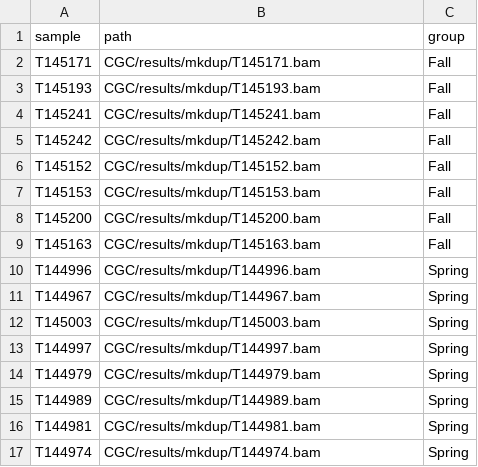
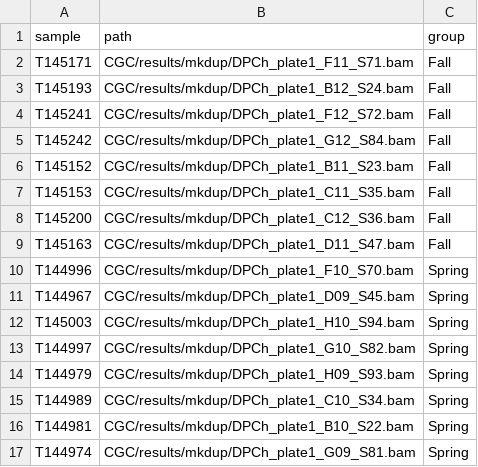
Before and after one commit to eriqande/con-gen-csu, a TSV file: extras/lcwgs-pw-fst-config/bams2.tsv, drawn as a sheet.

```diff
--- a/extras/lcwgs-pw-fst-config/bams2.tsv
+++ b/extras/lcwgs-pw-fst-config/bams2.tsv
@@ -1,17 +1,17 @@
 sample	path	group
-T145171	CGC/results/mkdup/T145171.bam	Fall
-T145193	CGC/results/mkdup/T145193.bam	Fall
-T145241	CGC/results/mkdup/T145241.bam	Fall
-T145242	CGC/results/mkdup/T145242.bam	Fall
-T145152	CGC/results/mkdup/T145152.bam	Fall
-T145153	CGC/results/mkdup/T145153.bam	Fall
-T145200	CGC/results/mkdup/T145200.bam	Fall
-T145163	CGC/results/mkdup/T145163.bam	Fall
-T144996	CGC/results/mkdup/T144996.bam	Spring
-T144967	CGC/results/mkdup/T144967.bam	Spring
-T145003	CGC/results/mkdup/T145003.bam	Spring
-T144997	CGC/results/mkdup/T144997.bam	Spring
-T144979	CGC/results/mkdup/T144979.bam	Spring
-T144989	CGC/results/mkdup/T144989.bam	Spring
-T144981	CGC/results/mkdup/T144981.bam	Spring
-T144974	CGC/results/mkdup/T144974.bam	Spring
+T145171	CGC/results/mkdup/DPCh_plate1_F11_S71.bam	Fall
+T145193	CGC/results/mkdup/DPCh_plate1_B12_S24.bam	Fall
+T145241	CGC/results/mkdup/DPCh_plate1_F12_S72.bam	Fall
+T145242	CGC/results/mkdup/DPCh_plate1_G12_S84.bam	Fall
+T145152	CGC/results/mkdup/DPCh_plate1_B11_S23.bam	Fall
+T145153	CGC/results/mkdup/DPCh_plate1_C11_S35.bam	Fall
+T145200	CGC/results/mkdup/DPCh_plate1_C12_S36.bam	Fall
+T145163	CGC/results/mkdup/DPCh_plate1_D11_S47.bam	Fall
+T144996	CGC/results/mkdup/DPCh_plate1_F10_S70.bam	Spring
+T144967	CGC/results/mkdup/DPCh_plate1_D09_S45.bam	Spring
+T145003	CGC/results/mkdup/DPCh_plate1_H10_S94.bam	Spring
+T144997	CGC/results/mkdup/DPCh_plate1_G10_S82.bam	Spring
+T144979	CGC/results/mkdup/DPCh_plate1_H09_S93.bam	Spring
+T144989	CGC/results/mkdup/DPCh_plate1_C10_S34.bam	Spring
+T144981	CGC/results/mkdup/DPCh_plate1_B10_S22.bam	Spring
+T144974	CGC/results/mkdup/DPCh_plate1_G09_S81.bam	Spring
```
Also changed, not shown: extras/lcwgs-pw-fst-config/bams.tsv.
